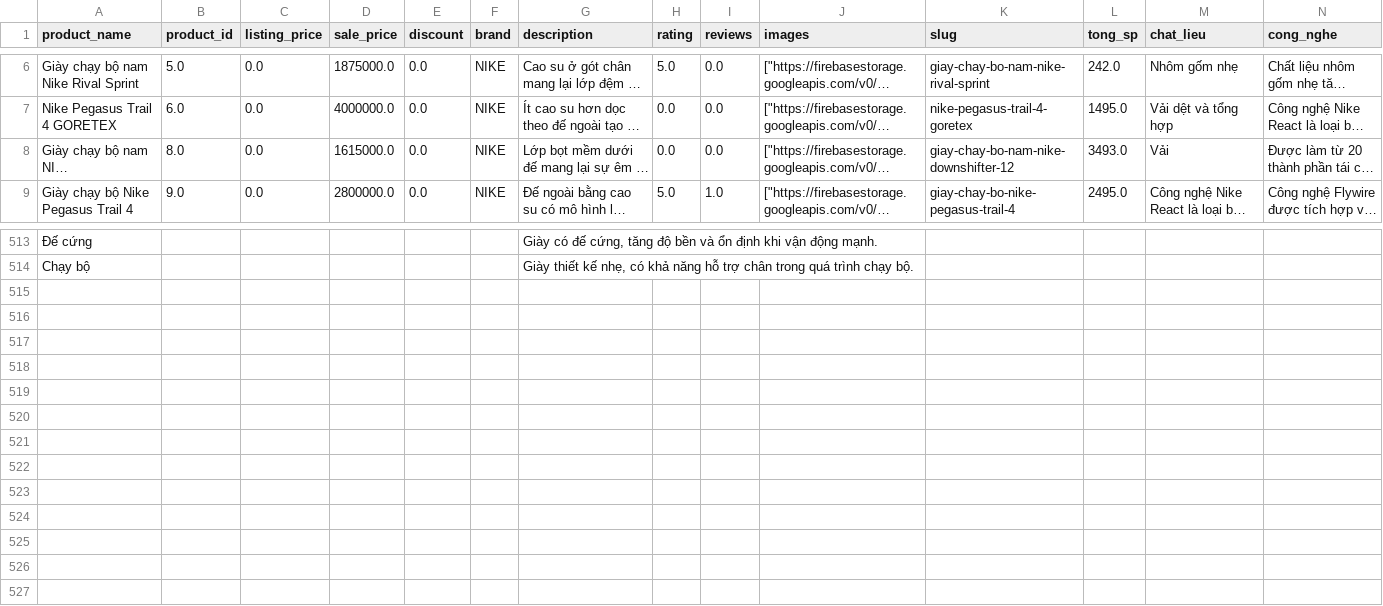
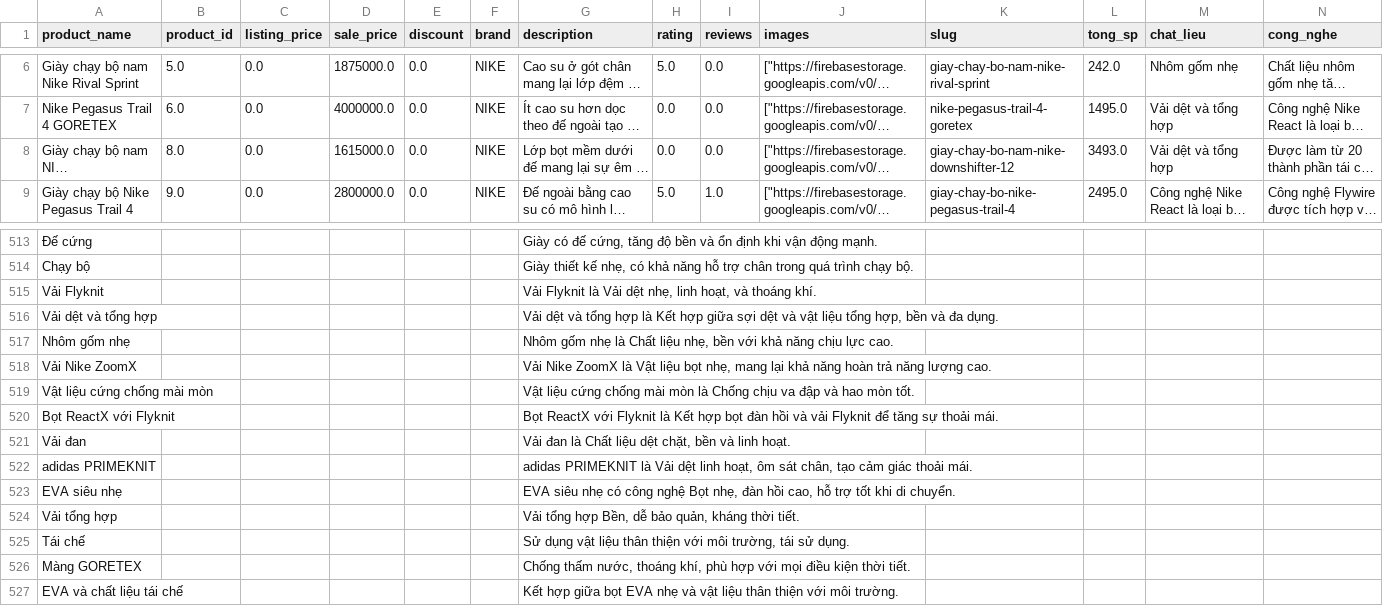
Before and after one commit to xuanduc299/vuejs-java-python-ai, a CSV file: dataset_nike2.csv, drawn as a sheet; only a part is shown, gaps mark what is left out; long unchanged cells end in …; the diff names each change by its address in the sheet, - before the commit and + after, or states it on an @@ line.

```diff
--- a/dataset_nike2.csv
+++ b/dataset_nike2.csv
-M8 (chat_lieu): Vải
+M8 (chat_lieu): Vải dệt và tổng hợp
+row 515: Vải Flyknit |  |  |  |  |  | Vải Flyknit là Vải dệt nhẹ, linh hoạt, và thoáng khí.
+row 516: Vải dệt và tổng hợp |  |  |  |  |  | Vải dệt và tổng hợp là Kết hợp giữa sợi dệt và vật liệu tổng hợp, bền và đa dụng.
+row 517: Nhôm gốm nhẹ |  |  |  |  |  | Nhôm gốm nhẹ là Chất liệu nhẹ, bền với khả năng chịu lực cao.
+row 518: Vải Nike ZoomX |  |  |  |  |  | Vải Nike ZoomX là Vật liệu bọt nhẹ, mang lại khả năng hoàn trả năng lượng cao.
+row 519: Vật liệu cứng chống mài mòn |  |  |  |  |  | Vật liệu cứng chống mài mòn là Chống chịu va đập và hao mòn tốt.
+row 520: Bọt ReactX với Flyknit |  |  |  |  |  | Bọt ReactX với Flyknit là Kết hợp bọt đàn hồi và vải Flyknit để tăng sự thoải mái.
+row 521: Vải đan |  |  |  |  |  | Vải đan là Chất liệu dệt chặt, bền và linh hoạt.
+row 522: adidas PRIMEKNIT |  |  |  |  |  | adidas PRIMEKNIT là Vải dệt linh hoạt, ôm sát chân, tạo cảm giác thoải mái.
+row 523: EVA siêu nhẹ |  |  |  |  |  | EVA siêu nhẹ có công nghệ Bọt nhẹ, đàn hồi cao, hỗ trợ tốt khi di chuyển.
+row 524: Vải tổng hợp |  |  |  |  |  | Vải tổng hợp Bền, dễ bảo quản, kháng thời tiết.
+row 525: Tái chế |  |  |  |  |  | Sử dụng vật liệu thân thiện với môi trường, tái sử dụng.
+row 526: Màng GORETEX |  |  |  |  |  | Chống thấm nước, thoáng khí, phù hợp với mọi điều kiện thời tiết.
+row 527: EVA và chất liệu tái chế |  |  |  |  |  | Kết hợp giữa bọt EVA nhẹ và vật liệu thân thiện với môi trường.
```
Also changed, not shown: 3 other files.
